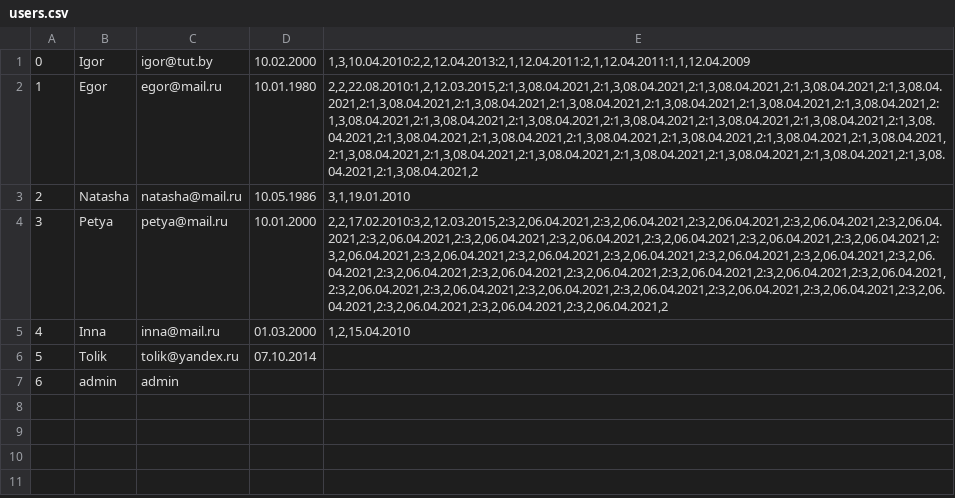
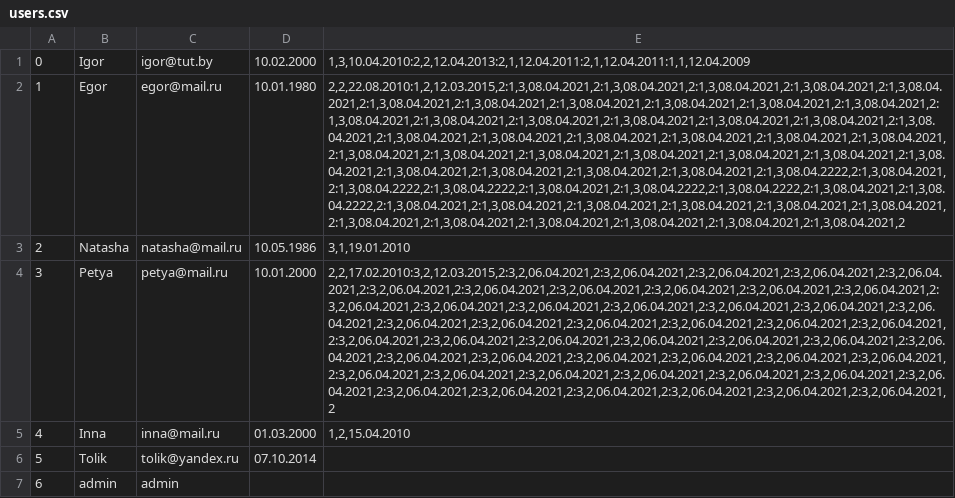
Before and after one commit to tarigor/spring-epam-course-main-task, a CSV file: src/main/resources/users/users.csv, drawn as a sheet; the diff names each change by its address in the sheet, - before the commit and + after, or states it on an @@ line.

```diff
--- a/src/main/resources/users/users.csv
+++ b/src/main/resources/users/users.csv
-E2: 2,2,22.08.2010:1,2,12.03.2015,2:1,3,08.04.2021,2:1,3,08.04.2021,2:1,3,08.04.2021,2:1,3,08.04.2021,2:1,3,08.04.2021,2:1,3,08.04.2021,2:1,3,08.04.2021,2:1,3,08.04.2021,2:1,3,08.04.2021,2:1,3,08.04.2021,2:1,3,08.04.2021,2:1,3,08.04.2021,2:1,3,08.04.2021,2:1,3,08.04.2021,2:1,3,08.04.2021,2:1,3,08.04.2021,2:1,3,08.04.2021,2:1,3,08.04.2021,2:1,3,08.04.2021,2:1,3,08.04.2021,2:1,3,08.04.2021,2:1,3,08.04.2021,2:1,3,08.04.2021,2:1,3,08.04.2021,2:1,3,08.04.2021,2:1,3,08.04.2021,2:1,3,08.04.2021,2:1,3,08.04.2021,2:1,3,08.04.2021,2:1,3,08.04.2021,2:1,3,08.04.2021,2:1,3,08.04.2021,2
+E2: 2,2,22.08.2010:1,2,12.03.2015,2:1,3,08.04.2021,2:1,3,08.04.2021,2:1,3,08.04.2021,2:1,3,08.04.2021,2:1,3,08.04.2021,2:1,3,08.04.2021,2:1,3,08.04.2021,2:1,3,08.04.2021,2:1,3,08.04.2021,2:1,3,08.04.2021,2:1,3,08.04.2021,2:1,3,08.04.2021,2:1,3,08.04.2021,2:1,3,08.04.2021,2:1,3,08.04.2021,2:1,3,08.04.2021,2:1,3,08.04.2021,2:1,3,08.04.2021,2:1,3,08.04.2021,2:1,3,08.04.2021,2:1,3,08.04.2021,2:1,3,08.04.2021,2:1,3,08.04.2021,2:1,3,08.04.2021,2:1,3,08.04.2021,2:1,3,08.04.2021,2:1,3,08.04.2021,2:1,3,08.04.2021,2:1,3,08.04.2021,2:1,3,08.04.2021,2:1,3,08.04.2021,2:1,3,08.04.2021,2:1,3,08.04.2021,2:1,3,08.04.2021,2:1,3,08.04.2021,2:1,3,08.04.2222,2:1,3,08.04.2021,2:1,3,08.04.2222,2:1,3,08.04.2222,2:1,3,08.04.2021,2:1,3,08.04.2222,2:1,3,08.04.2222,2:1,3,08.04.2021,2:1,3,08.04.2222,2:1,3,08.04.2021,2:1,3,08.04.2021,2:1,3,08.04.2021,2:1,3,08.04.2021,2:1,3,08.04.2021,2:1,3,08.04.2021,2:1,3,08.04.2021,2:1,3,08.04.2021,2:1,3,08.04.2021,2:1,3,08.04.2021,2:1,3,08.04.2021,2:1,3,08.04.2021,2
-E4: 2,2,17.02.2010:3,2,12.03.2015,2:3,2,06.04.2021,2:3,2,06.04.2021,2:3,2,06.04.2021,2:3,2,06.04.2021,2:3,2,06.04.2021,2:3,2,06.04.2021,2:3,2,06.04.2021,2:3,2,06.04.2021,2:3,2,06.04.2021,2:3,2,06.04.2021,2:3,2,06.04.2021,2:3,2,06.04.2021,2:3,2,06.04.2021,2:3,2,06.04.2021,2:3,2,06.04.2021,2:3,2,06.04.2021,2:3,2,06.04.2021,2:3,2,06.04.2021,2:3,2,06.04.2021,2:3,2,06.04.2021,2:3,2,06.04.2021,2:3,2,06.04.2021,2:3,2,06.04.2021,2:3,2,06.04.2021,2:3,2,06.04.2021,2:3,2,06.04.2021,2:3,2,06.04.2021,2:3,2,06.04.2021,2:3,2,06.04.2021,2:3,2,06.04.2021,2:3,2,06.04.2021,2:3,2,06.04.2021,2:3,2,06.04.2021,2:3,2,06.04.2021,2
+E4: 2,2,17.02.2010:3,2,12.03.2015,2:3,2,06.04.2021,2:3,2,06.04.2021,2:3,2,06.04.2021,2:3,2,06.04.2021,2:3,2,06.04.2021,2:3,2,06.04.2021,2:3,2,06.04.2021,2:3,2,06.04.2021,2:3,2,06.04.2021,2:3,2,06.04.2021,2:3,2,06.04.2021,2:3,2,06.04.2021,2:3,2,06.04.2021,2:3,2,06.04.2021,2:3,2,06.04.2021,2:3,2,06.04.2021,2:3,2,06.04.2021,2:3,2,06.04.2021,2:3,2,06.04.2021,2:3,2,06.04.2021,2:3,2,06.04.2021,2:3,2,06.04.2021,2:3,2,06.04.2021,2:3,2,06.04.2021,2:3,2,06.04.2021,2:3,2,06.04.2021,2:3,2,06.04.2021,2:3,2,06.04.2021,2:3,2,06.04.2021,2:3,2,06.04.2021,2:3,2,06.04.2021,2:3,2,06.04.2021,2:3,2,06.04.2021,2:3,2,06.04.2021,2:3,2,06.04.2021,2:3,2,06.04.2021,2:3,2,06.04.2021,2:3,2,06.04.2021,2:3,2,06.04.2021,2:3,2,06.04.2021,2:3,2,06.04.2021,2:3,2,06.04.2021,2:3,2,06.04.2021,2:3,2,06.04.2021,2:3,2,06.04.2021,2:3,2,06.04.2021,2:3,2,06.04.2021,2:3,2,06.04.2021,2:3,2,06.04.2021,2:3,2,06.04.2021,2
```
Also changed, not shown: src/main/resources/tickets/tickets.csv, 5 other files.
